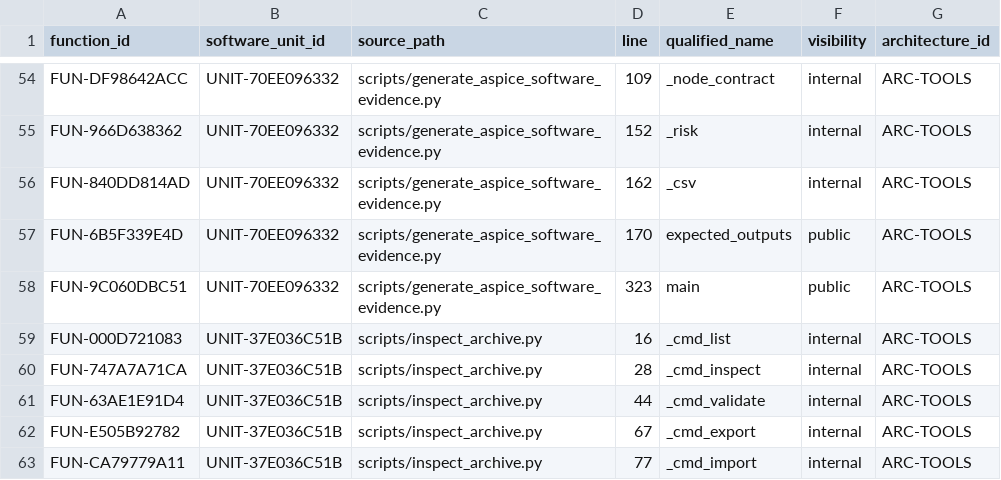
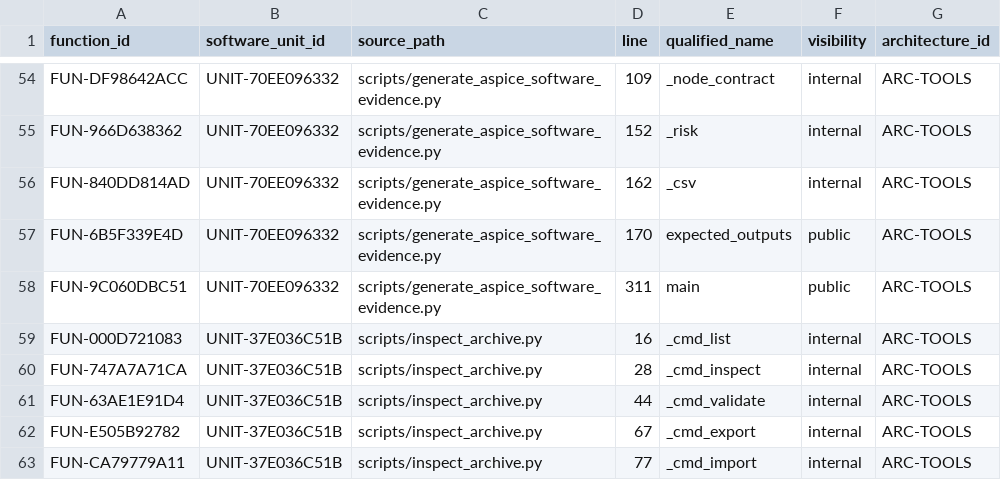
Before and after one commit to vbqx/GoldAnalysisAI, a CSV file: docs/aspice/software-function-map.csv, drawn as a sheet; only a part is shown, gaps mark what is left out; the diff names each change by its address in the sheet, - before the commit and + after, or states it on an @@ line.

```diff
--- a/docs/aspice/software-function-map.csv
+++ b/docs/aspice/software-function-map.csv
-D58 (line): 323
+D58 (line): 311
```
Also changed, not shown: docs/aspice/software-function-detailed-design.csv, docs/aspice/software-unit-verification-matrix.csv, 5 other files.
